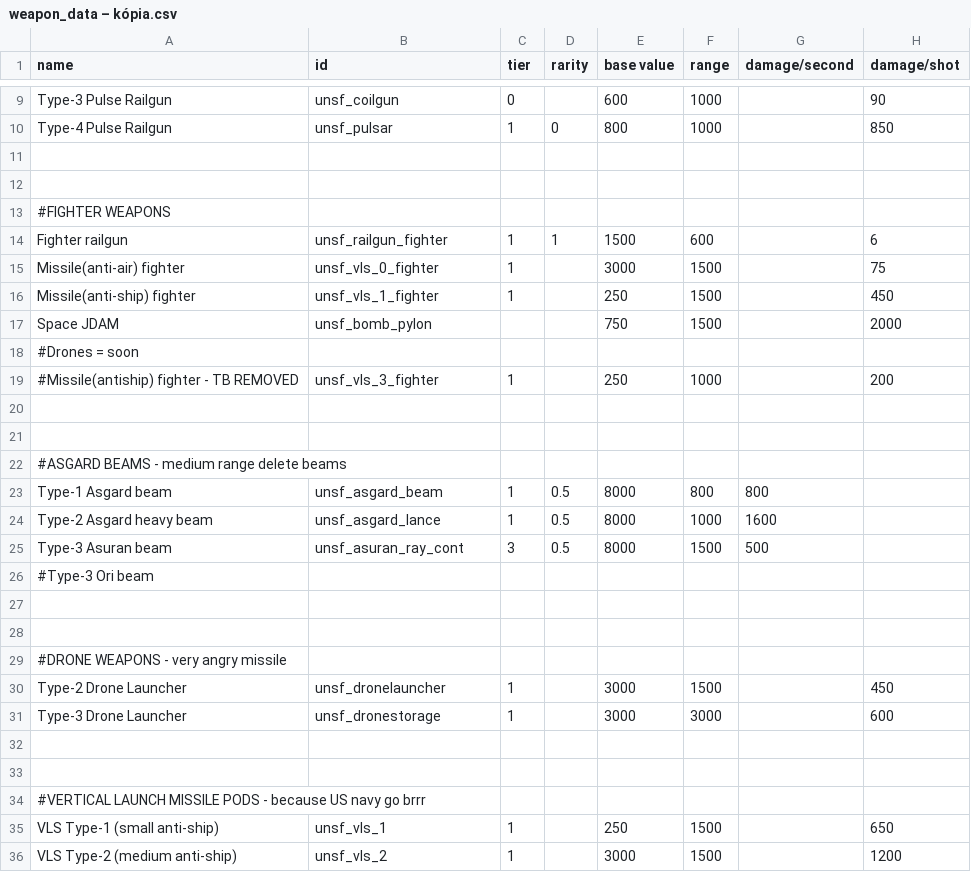
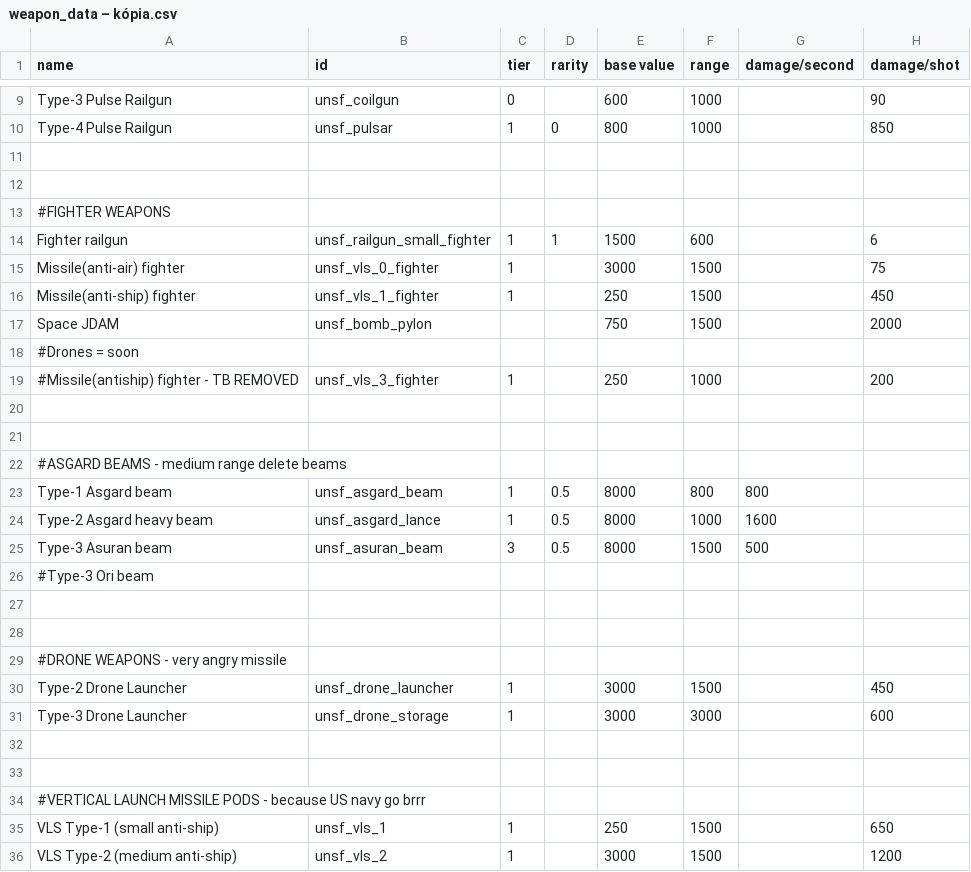
Before and after one commit to Romindous/UNSF, a CSV file: data/weapons/weapon_data – kópia.csv, drawn as a sheet; only a part is shown, gaps mark what is left out; the diff names each change by its address in the sheet, - before the commit and + after, or states it on an @@ line.

```diff
--- a/data/weapons/weapon_data – kópia.csv
+++ b/data/weapons/weapon_data – kópia.csv
-B14 (id): unsf_railgun_fighter
+B14 (id): unsf_railgun_small_fighter
-B25 (id): unsf_asuran_ray_cont
+B25 (id): unsf_asuran_beam
-B30 (id): unsf_dronelauncher
+B30 (id): unsf_drone_launcher
-B31 (id): unsf_dronestorage
+B31 (id): unsf_drone_storage
```
Also changed, not shown: data/strings/descriptions.csv, data/weapons/weapon_data.csv, 47 other files.
